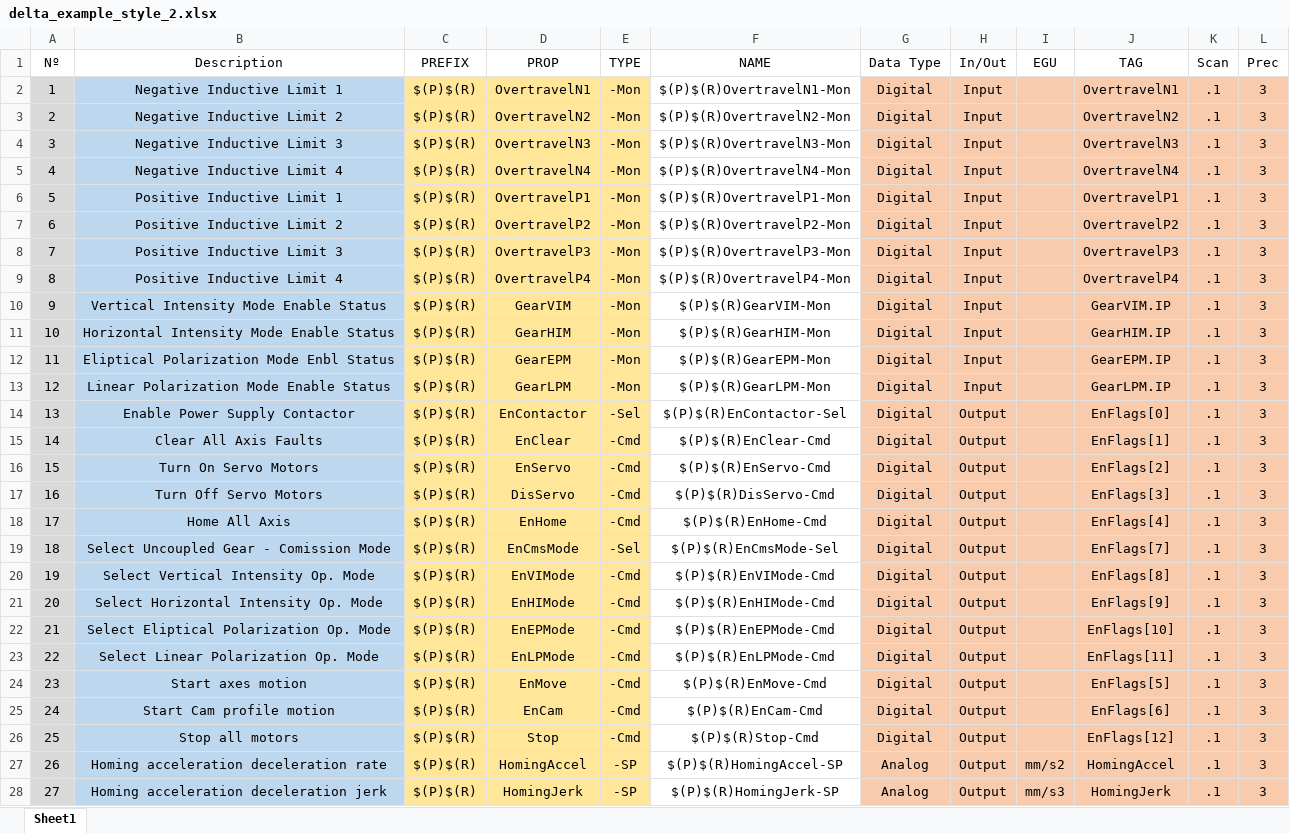
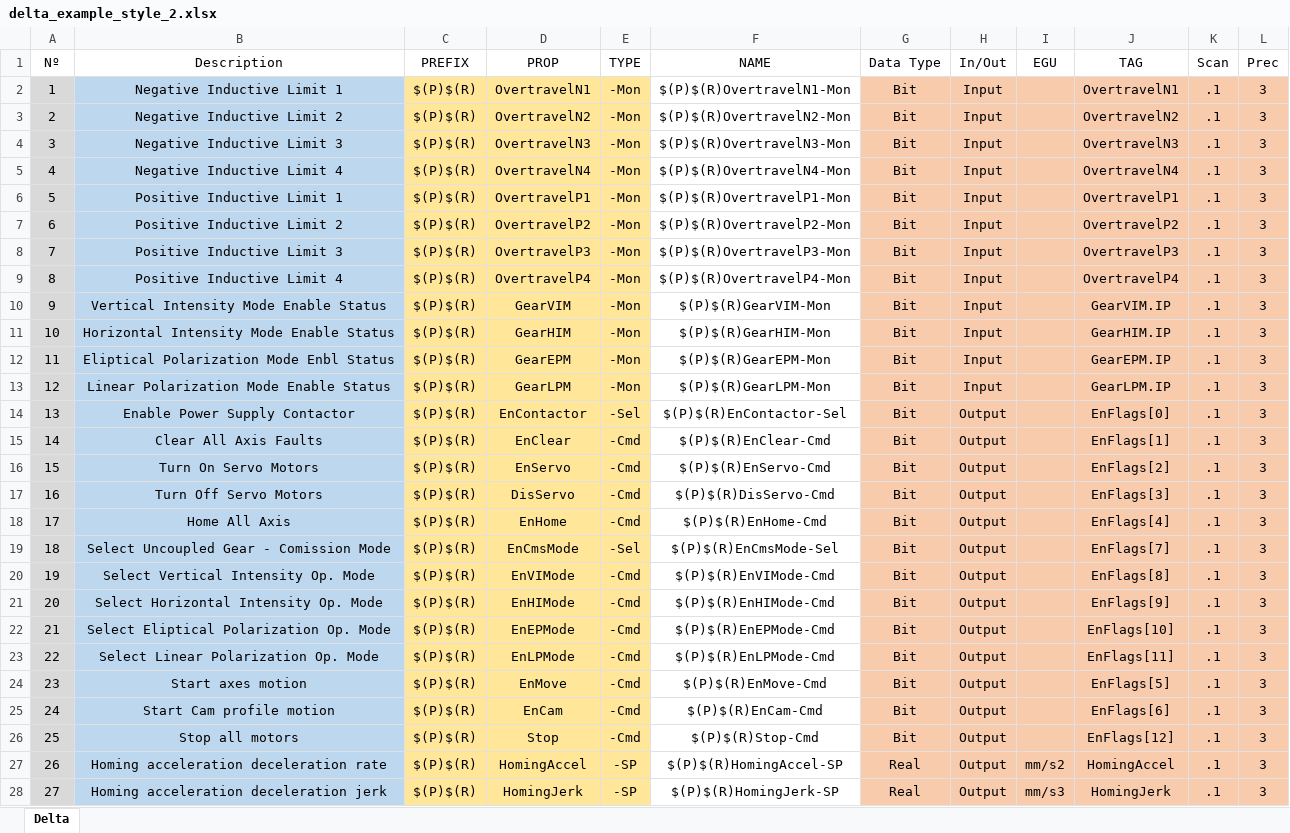
Before and after one commit to lnls-sirius/etherip-ioc, an Excel workbook: etc/delta_example_style_2.xlsx, sheet Delta, drawn as a sheet; only a part is shown; values as stored, in another font and other column widths than the file's, no borders; charts and pictures and conditional formats not drawn; the diff covers the shown part only; the diff names each change by its address in the sheet, - before the commit and + after, or states it on an @@ line.

Commit message:
etc/: Use PLC data types in delta spreadsheets
Use PLC data types instead of directly naming record
data types in delta ioc example spreadsheets.

```diff
--- a/etc/delta_example_style_2.xlsx (sheet Delta)
+++ b/etc/delta_example_style_2.xlsx (sheet Delta)
-sheet tab: Sheet1
+sheet tab: Delta
-G2:G26 (Data Type): Digital
+G2:G26 (Data Type): Bit
-G27:G28 (Data Type): Analog
+G27:G28 (Data Type): Real
```
Also changed, not shown: 56 edited cells elsewhere in this sheet, etc/delta_example_style_1.xlsx.
